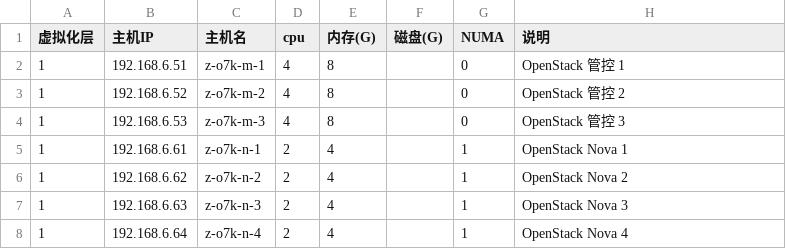
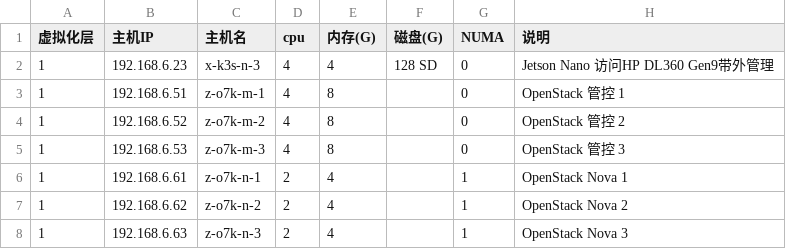
Before and after one commit to huataihuang/cloud-atlas, a CSV file: source/real/priv_cloud/priv_cloud_infra/hosts.csv, drawn as a sheet; only a part is shown; the shorter side is filled out with more unchanged rows; the diff names each change by its address in the sheet, - before the commit and + after, or states it on an @@ line.

```diff
--- a/source/real/priv_cloud/priv_cloud_infra/hosts.csv
+++ b/source/real/priv_cloud/priv_cloud_infra/hosts.csv
+row 2: 1 | 192.168.6.23 | x-k3s-n-3 | 4 | 4 | 128 SD | 0 | Jetson Nano 访问HP DL360 Gen9带外管理
```
Also changed, not shown: 9 other files.
